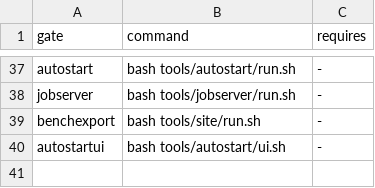
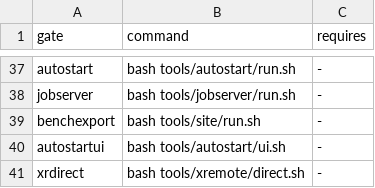
Before and after one commit to Flei-123/Osum, a TSV file: tools/qa/runners.tsv, drawn as a sheet; only a part is shown, gaps mark what is left out.

```diff
--- a/tools/qa/runners.tsv
+++ b/tools/qa/runners.tsv
@@ -40 +40,2 @@ benchexport	bash tools/site/run.sh	-
 autostartui	bash tools/autostart/ui.sh	-
+xrdirect	bash tools/xremote/direct.sh	-
```
Also changed, not shown: tools/qa/gates.tsv, 11 other files.
